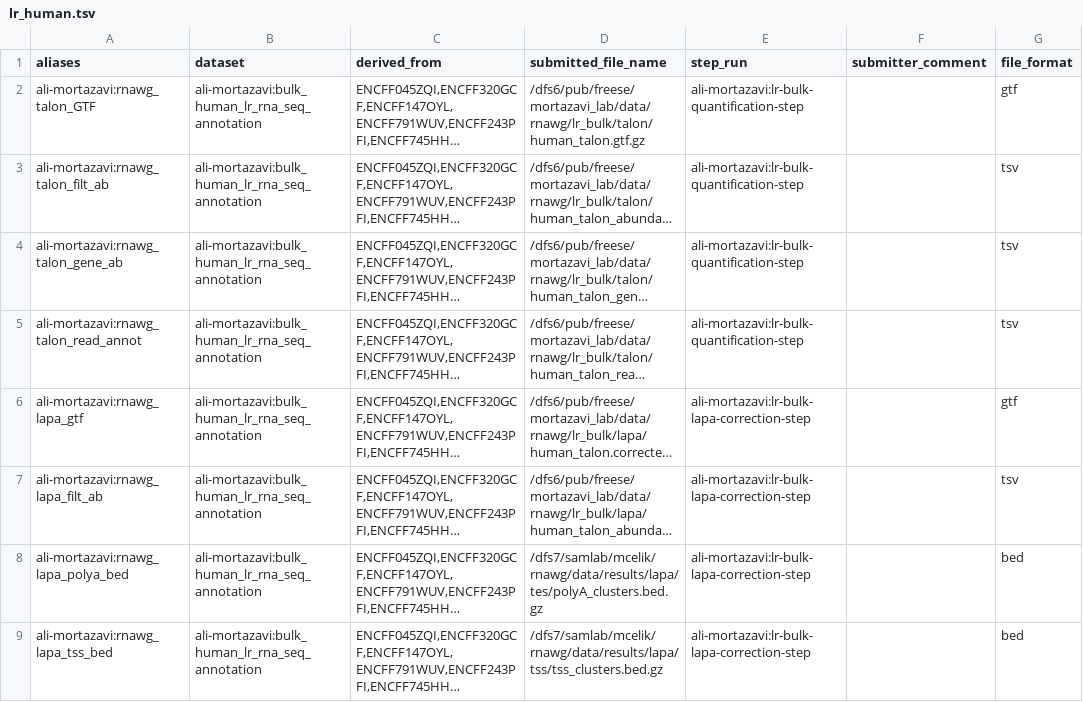
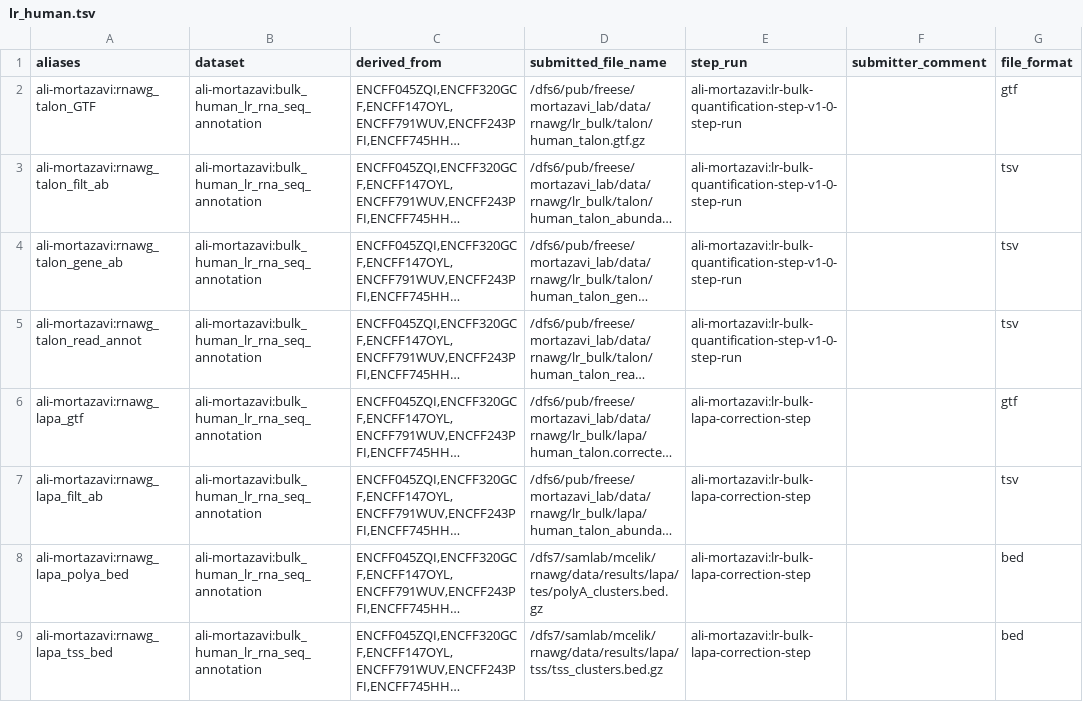
Before and after one commit to fairliereese/rnawg, a TSV file: submissions/lr_human.tsv, drawn as a sheet; only a part is shown; long unchanged cells end in …; the diff names each change by its address in the sheet, - before the commit and + after, or states it on an @@ line.

Commit message:
added human file sub

```diff
--- a/submissions/lr_human.tsv
+++ b/submissions/lr_human.tsv
-E2:E5 (step_run): ali-mortazavi:lr-bulk-quantification-step
+E2:E5 (step_run): ali-mortazavi:lr-bulk-quantification-step-v1-0-step-run
```
